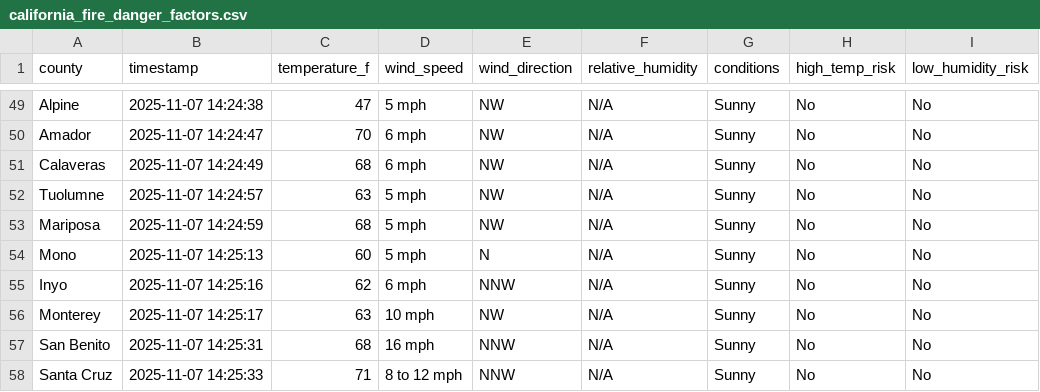
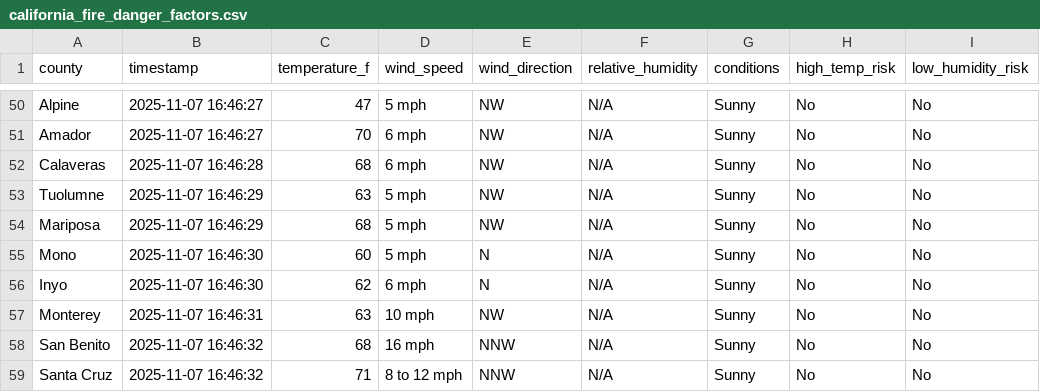
Before and after one commit to beong789/AGNI-Network, a CSV file: agni-backend/src/scrapers/california_fire_danger_factors.csv, drawn as a sheet; only a part is shown, gaps mark what is left out; addresses are those after the commit; the diff covers the shown part only; the diff names each change by its address in the sheet, - before the commit and + after, or states it on an @@ line.

```diff
--- a/agni-backend/src/scrapers/california_fire_danger_factors.csv
+++ b/agni-backend/src/scrapers/california_fire_danger_factors.csv
-B50 (timestamp): 2025-11-07 14:24:38
+B50 (timestamp): 2025-11-07 16:46:27
-B51 (timestamp): 2025-11-07 14:24:47
+B51 (timestamp): 2025-11-07 16:46:27
-B52 (timestamp): 2025-11-07 14:24:49
+B52 (timestamp): 2025-11-07 16:46:28
-B53 (timestamp): 2025-11-07 14:24:57
+B53 (timestamp): 2025-11-07 16:46:29
-B54 (timestamp): 2025-11-07 14:24:59
+B54 (timestamp): 2025-11-07 16:46:29
-B55 (timestamp): 2025-11-07 14:25:13
+B55 (timestamp): 2025-11-07 16:46:30
-B56 (timestamp): 2025-11-07 14:25:16
+B56 (timestamp): 2025-11-07 16:46:30
-E56 (wind_direction): NNW
+E56 (wind_direction): N
-B57 (timestamp): 2025-11-07 14:25:17
+B57 (timestamp): 2025-11-07 16:46:31
-B58 (timestamp): 2025-11-07 14:25:31
+B58 (timestamp): 2025-11-07 16:46:32
-B59 (timestamp): 2025-11-07 14:25:33
+B59 (timestamp): 2025-11-07 16:46:32
```
Also changed, not shown: 1 added row and 64 edited cells elsewhere in this file, 1 other file.
